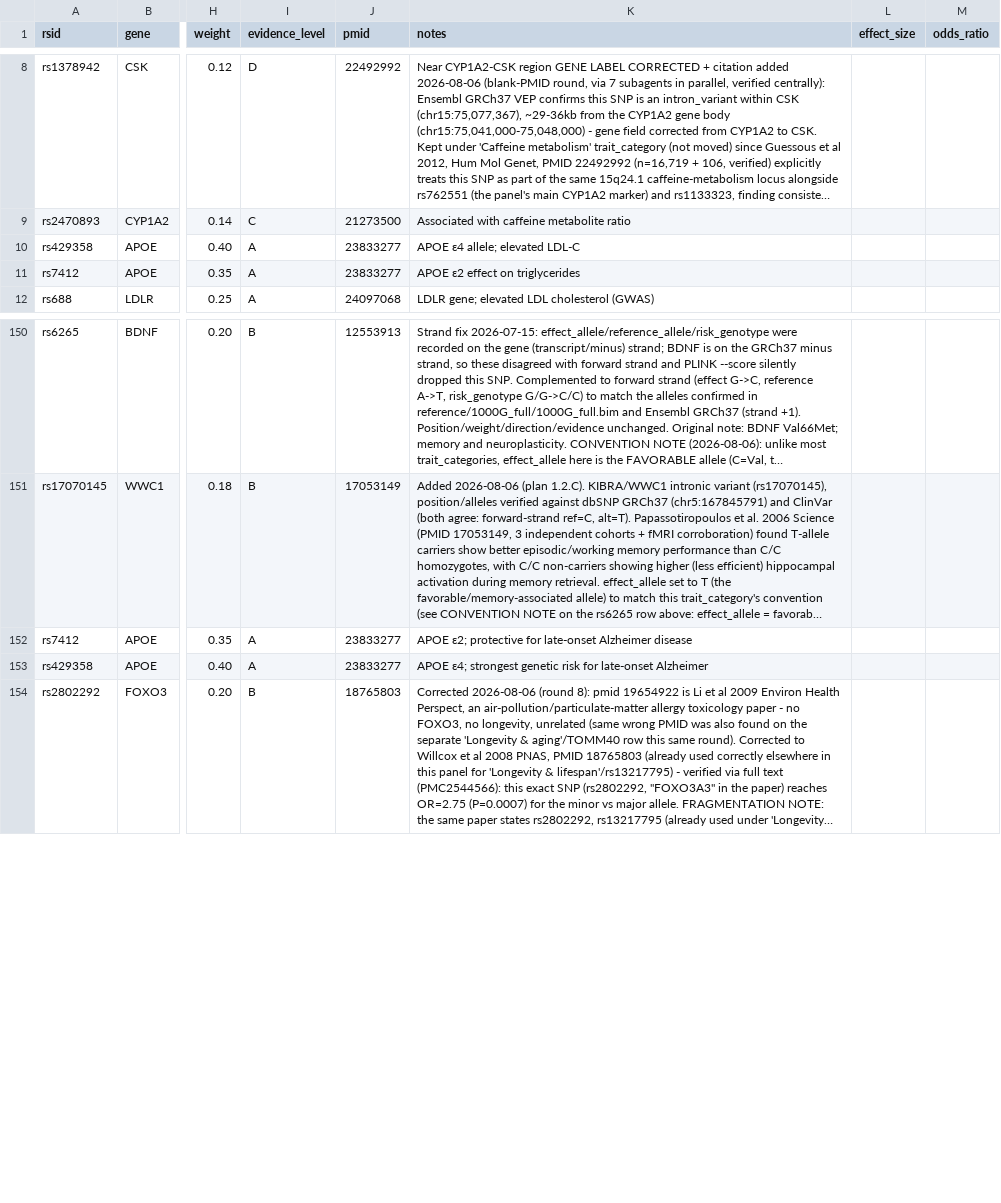
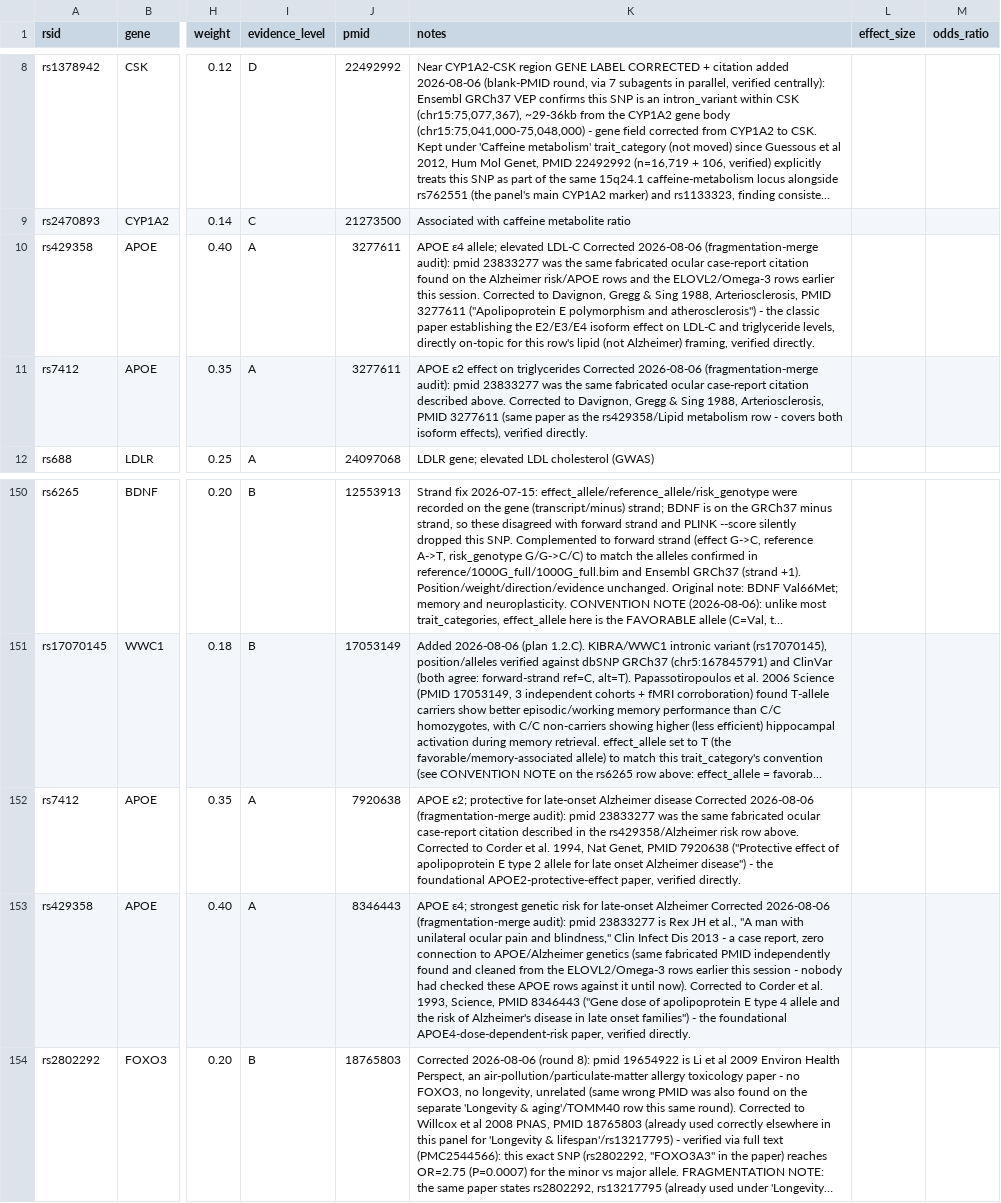
Before and after one commit to danielperez9430/BlueGen, a CSV file: prs_research_pipeline/data/snp_database_annotated.csv, drawn as a sheet; only a part is shown, gaps mark what is left out; long unchanged cells end in …; the diff names each change by its address in the sheet, - before the commit and + after, or states it on an @@ line.

Commit message:
Fix 4 more fabricated PMIDs: APOE rows (Alzheimer risk + Lipid metabolism) cited an unrelated ocular case report
Found while investigating the pending fragmentation-merge decision: rs429358/rs7412 under
both "Alzheimer risk" and "Lipid metabolism" all cited PMID 23833277, the same fabricated
ocular-pain case report already found and cleaned from the ELOVL2/Omega-3 rows earlier this
session - nobody had cross-checked these APOE rows against it until now.

Corrected to real, verified citations: Corder et al. 1993 Science PMID:8346443 (APOE4 dose-
dependent Alzheimer risk) and Corder et al. 1994 Nat Genet PMID:7920638 (APOE2 protective
effect) for the Alzheimer risk rows; Davignon, Gregg & Sing 1988 Arteriosclerosis PMID:3277611
(the classic APOE isoform/lipid-level paper) for the Lipid metabolism rows.

170/170 tests pass.

```diff
--- a/prs_research_pipeline/data/snp_database_annotated.csv
+++ b/prs_research_pipeline/data/snp_database_annotated.csv
-J10:J11 (pmid): 23833277
+J10:J11 (pmid): 3277611
-K10 (notes): …elevated LDL-C
+K10 (notes): …elevated LDL-C Corrected 2026-08-06 (fragmentation-merge audit): pmid 23833277 was the same fabricated ocular case-report citation found on the Alzheimer risk/APOE rows and the ELOVL2/Omega-3 rows earlier this session. Corrected to Davignon, Gregg & Sing 1988, Arteriosclerosis, PMID 3277611 ("Apolipoprotein E polymorphism and atherosclerosis") - the classic paper establishing the E2/E3/E4 isoform effect on LDL-C and triglyceride levels, directly on-topic for this row's lipid (not Alzheimer) framing, verified directly.
-K11 (notes): …on triglycerides
+K11 (notes): …on triglycerides Corrected 2026-08-06 (fragmentation-merge audit): pmid 23833277 was the same fabricated ocular case-report citation described above. Corrected to Davignon, Gregg & Sing 1988, Arteriosclerosis, PMID 3277611 (same paper as the rs429358/Lipid metabolism row - covers both isoform effects), verified directly.
-J152 (pmid): 23833277
+J152 (pmid): 7920638
-K152 (notes): …Alzheimer disease
+K152 (notes): …Alzheimer disease Corrected 2026-08-06 (fragmentation-merge audit): pmid 23833277 was the same fabricated ocular case-report citation described in the rs429358/Alzheimer risk row above. Corrected to Corder et al. 1994, Nat Genet, PMID 7920638 ("Protective effect of apolipoprotein E type 2 allele for late onset Alzheimer disease") - the foundational APOE2-protective-effect paper, verified directly.
-J153 (pmid): 23833277
+J153 (pmid): 8346443
-K153 (notes): …late-onset Alzheimer
+K153 (notes): …late-onset Alzheimer Corrected 2026-08-06 (fragmentation-merge audit): pmid 23833277 is Rex JH et al., "A man with unilateral ocular pain and blindness," Clin Infect Dis 2013 - a case report, zero connection to APOE/Alzheimer genetics (same fabricated PMID independently found and cleaned from the ELOVL2/Omega-3 rows earlier this session - nobody had checked these APOE rows against it until now). Corrected to Corder et al. 1993, Science, PMID 8346443 ("Gene dose of apolipoprotein E type 4 allele and the risk of Alzheimer's disease in late onset families") - the foundational APOE4-dose-dependent-risk paper, verified directly.
```
